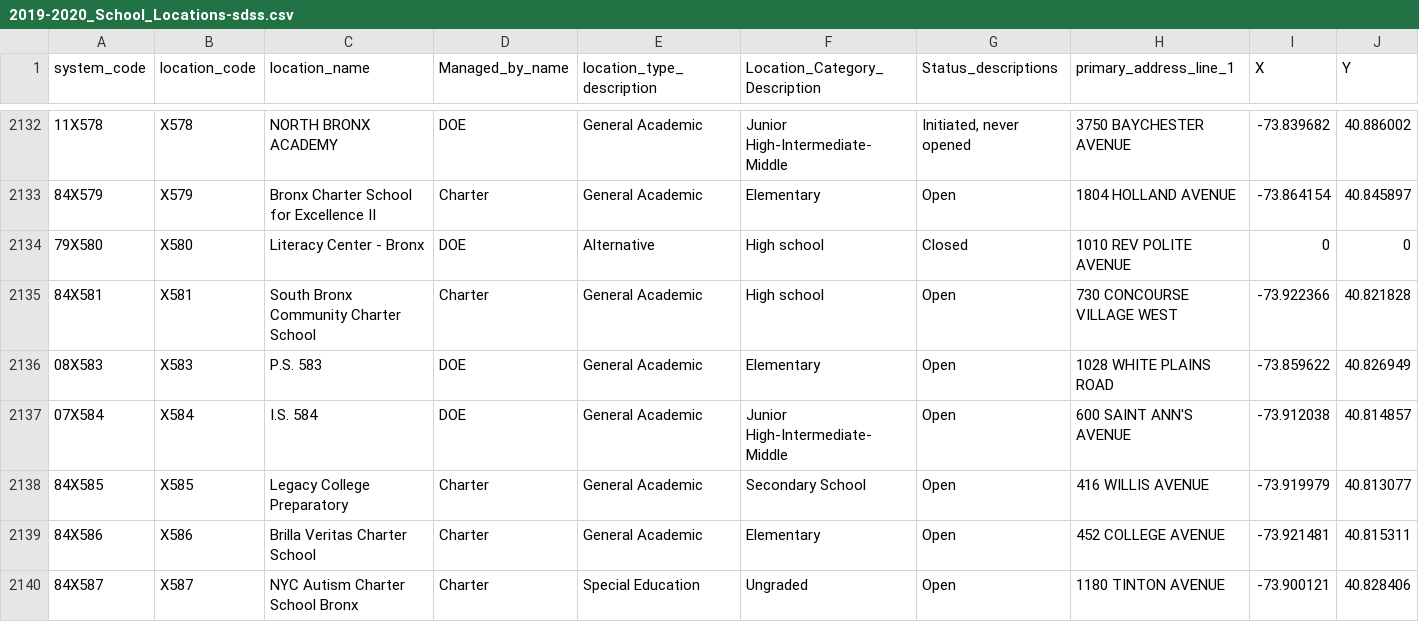
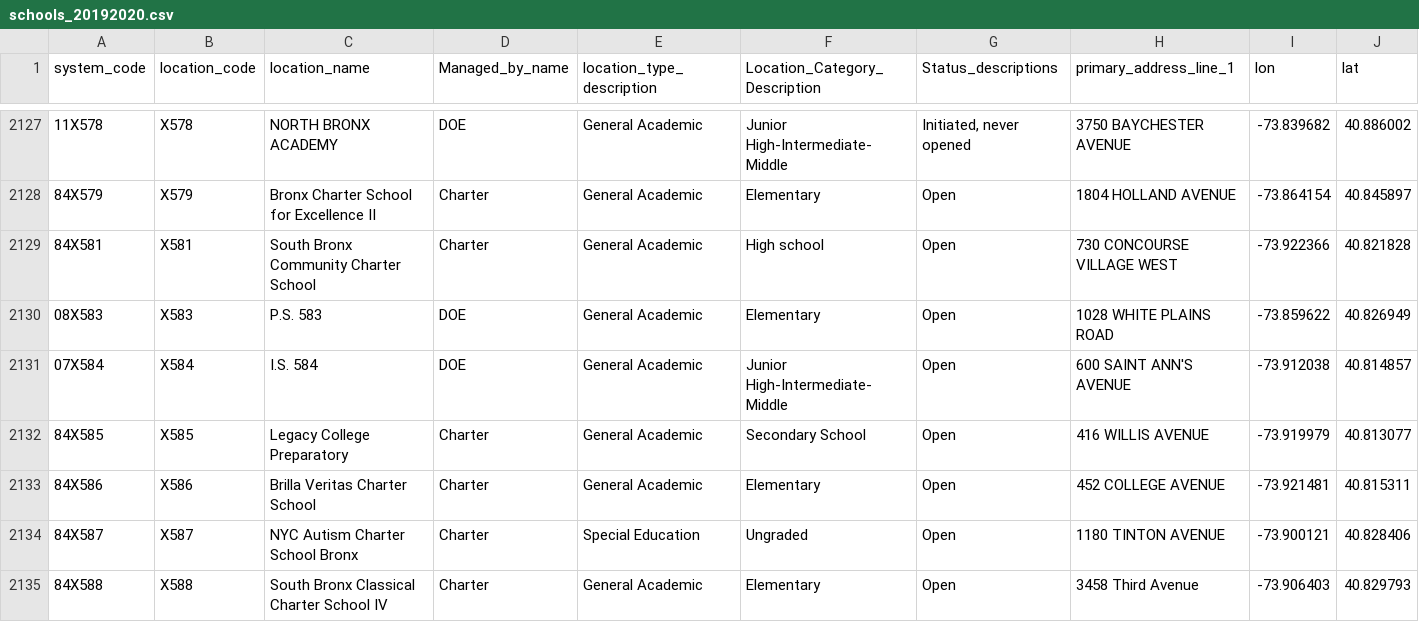
Before and after one commit to TangoYankee/subway-ada-sdss, a CSV file: api/ada_stations/data/process-scripts/schools_20192020.csv (was api/ada_stations/data/2019-2020_School_Locations-sdss.csv), drawn as a sheet; only a part is shown, gaps mark what is left out; the shorter side is filled out with more unchanged rows; the diff covers the shown part only.

Commit message:
generate schools geojson

```diff
--- a/api/ada_stations/data/2019-2020_School_Locations-sdss.csv
+++ b/api/ada_stations/data/process-scripts/schools_20192020.csv
@@ -1 +1 @@
-system_code,location_code,location_name,Managed_by_name,location_type_description,Location_Category_Description,Status_descriptions,primary_address_line_1,X,Y
+system_code,location_code,location_name,Managed_by_name,location_type_description,Location_Category_Description,Status_descriptions,primary_address_line_1,lon,lat
@@ -2133,3 +2128,2 @@ system_code,location_code,location_name,Managed_by_name,location_type_descriptio
 84X579,X579,Bronx Charter School for Excellence II,Charter,General Academic,Elementary,Open,1804 HOLLAND AVENUE,-73.864154,40.845897
-79X580,X580,Literacy Center - Bronx,DOE,Alternative,High school,Closed,1010 REV POLITE AVENUE,0,0
 84X581,X581,South Bronx Community Charter School,Charter,General Academic,High school,Open,730 CONCOURSE VILLAGE WEST,-73.922366,40.821828
```
Also changed, not shown: 5 removed rows elsewhere in this file, 4 other files.
